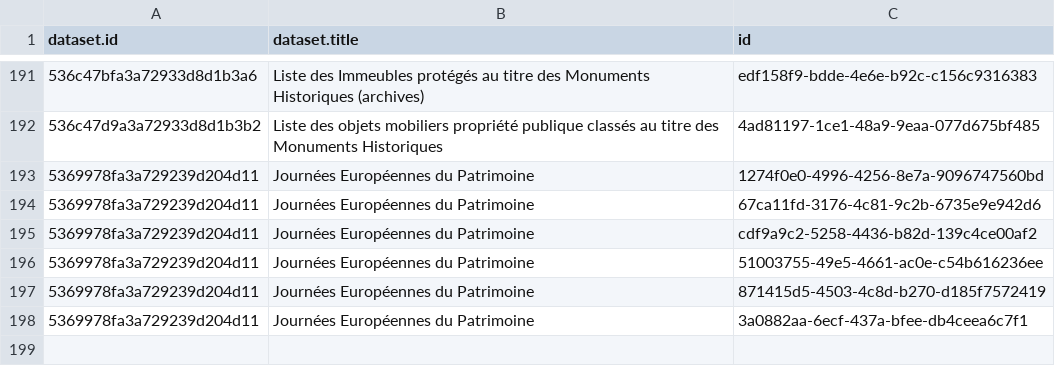
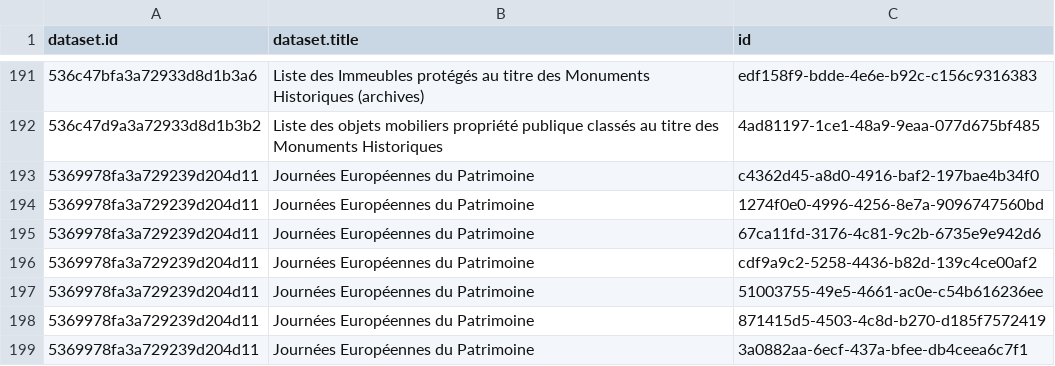
Before and after one commit to Tipicomm/DPNC, a CSV file: data/ressources_csv_culture.csv, drawn as a sheet; only a part is shown, gaps mark what is left out.

Commit message:
📄 Mise à jour automatique du fichier CSV dans /data [skip ci]

```diff
--- a/data/ressources_csv_culture.csv
+++ b/data/ressources_csv_culture.csv
@@ -192,2 +192,3 @@ dataset.id,dataset.title,id
 536c47d9a3a72933d8d1b3b2,Liste des objets mobiliers propriété publique classés au titre des Monuments Historiques,4ad81197-1ce1-48a9-9eaa-077d675bf485
+5369978fa3a729239d204d11,Journées Européennes du Patrimoine,c4362d45-a8d0-4916-baf2-197bae4b34f0
 5369978fa3a729239d204d11,Journées Européennes du Patrimoine,1274f0e0-4996-4256-8e7a-9096747560bd
```
